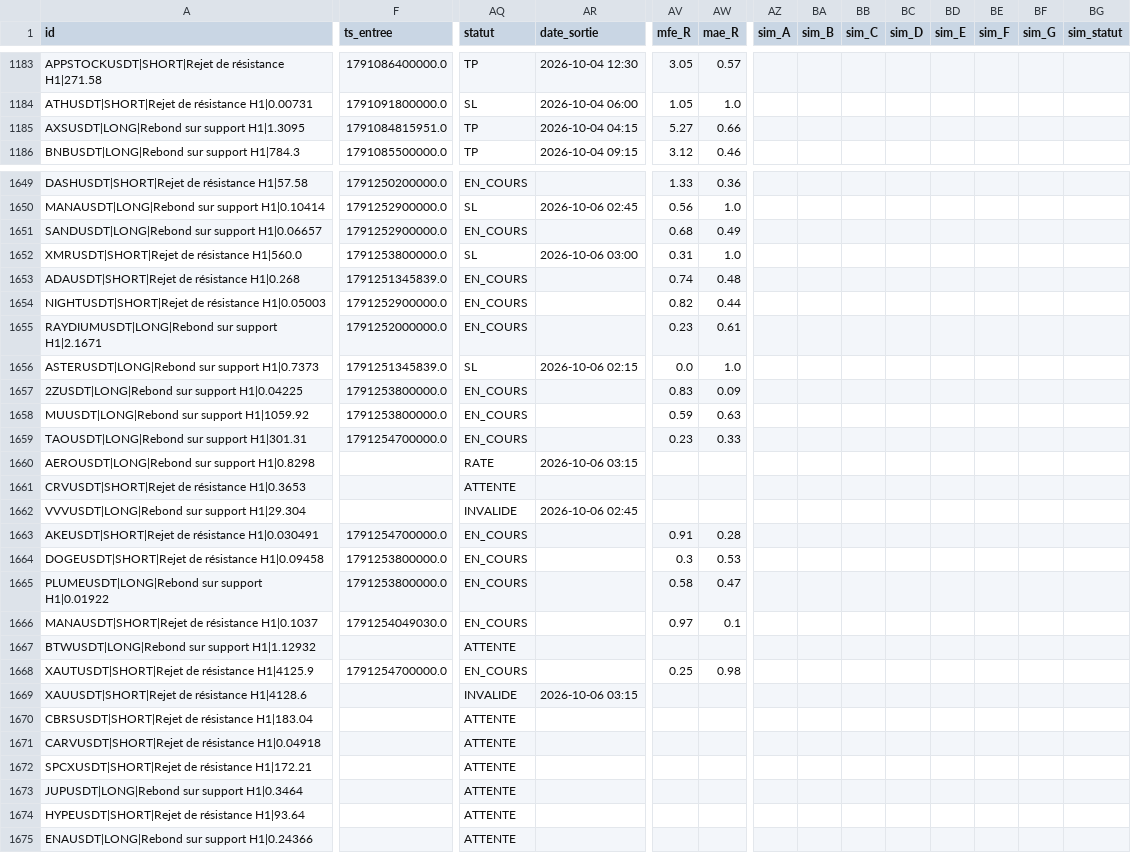
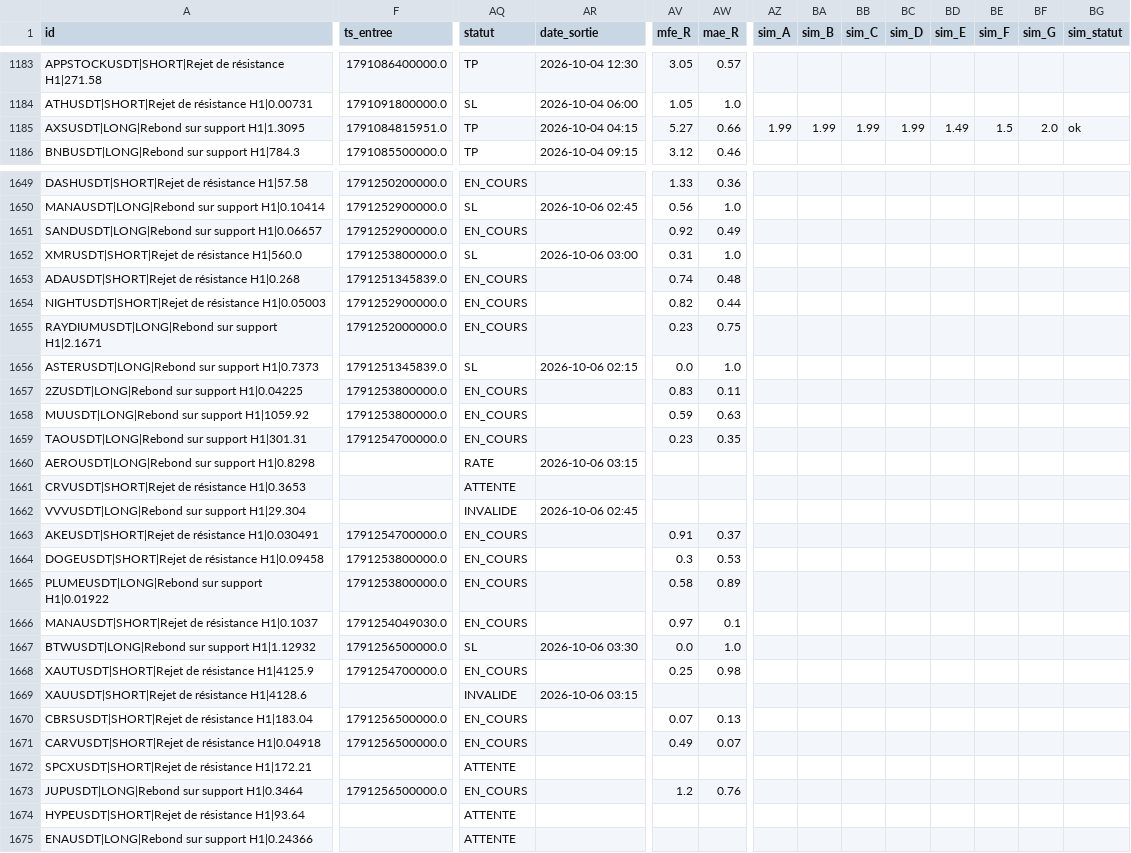
Before and after one commit to fraispropr-ship-it/crypto-pepite, a CSV file: journal_signaux.csv, drawn as a sheet; only a part is shown, gaps mark what is left out; the diff covers the shown part only; the diff names each change by its address in the sheet, - before the commit and + after, or states it on an @@ line.

Commit message:
Journal 2026-10-06 03:34 UTC

```diff
--- a/journal_signaux.csv
+++ b/journal_signaux.csv
-AZ1185 (sim_A): (empty)
+AZ1185 (sim_A): 1.99
-BA1185 (sim_B): (empty)
+BA1185 (sim_B): 1.99
-BB1185 (sim_C): (empty)
+BB1185 (sim_C): 1.99
-BC1185 (sim_D): (empty)
+BC1185 (sim_D): 1.99
-BD1185 (sim_E): (empty)
+BD1185 (sim_E): 1.49
-BE1185 (sim_F): (empty)
+BE1185 (sim_F): 1.5
-BF1185 (sim_G): (empty)
+BF1185 (sim_G): 2.0
-BG1185 (sim_statut): (empty)
+BG1185 (sim_statut): ok
-AV1651 (mfe_R): 0.68
+AV1651 (mfe_R): 0.92
-AW1655 (mae_R): 0.61
+AW1655 (mae_R): 0.75
-AW1657 (mae_R): 0.09
+AW1657 (mae_R): 0.11
-AW1659 (mae_R): 0.33
+AW1659 (mae_R): 0.35
-AW1663 (mae_R): 0.28
+AW1663 (mae_R): 0.37
-AW1665 (mae_R): 0.47
+AW1665 (mae_R): 0.89
-F1667 (ts_entree): (empty)
+F1667 (ts_entree): 1791256500000.0
-AQ1667 (statut): ATTENTE
+AQ1667 (statut): SL
-AR1667 (date_sortie): (empty)
+AR1667 (date_sortie): 2026-10-06 03:30
-AV1667 (mfe_R): (empty)
+AV1667 (mfe_R): 0.0
-AW1667 (mae_R): (empty)
+AW1667 (mae_R): 1.0
-F1670:F1671 (ts_entree): (empty)
+F1670:F1671 (ts_entree): 1791256500000.0
-AQ1670:AQ1671 (statut): ATTENTE
+AQ1670:AQ1671 (statut): EN_COURS
-AV1670 (mfe_R): (empty)
+AV1670 (mfe_R): 0.07
-AW1670 (mae_R): (empty)
+AW1670 (mae_R): 0.13
-AV1671 (mfe_R): (empty)
+AV1671 (mfe_R): 0.49
-AW1671 (mae_R): (empty)
+AW1671 (mae_R): 0.07
-F1673 (ts_entree): (empty)
+F1673 (ts_entree): 1791256500000.0
-AQ1673 (statut): ATTENTE
+AQ1673 (statut): EN_COURS
-AV1673 (mfe_R): (empty)
+AV1673 (mfe_R): 1.2
-AW1673 (mae_R): (empty)
+AW1673 (mae_R): 0.76
```
Also changed, not shown: 11 edited cells elsewhere in this file, 1 other file.
